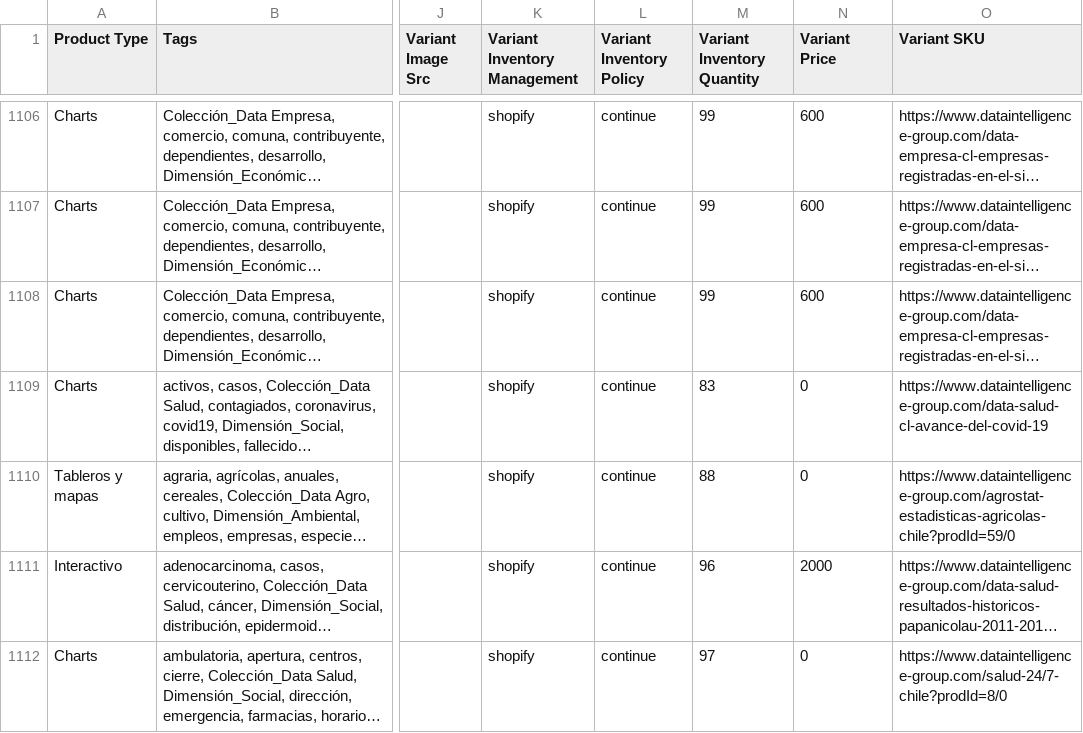
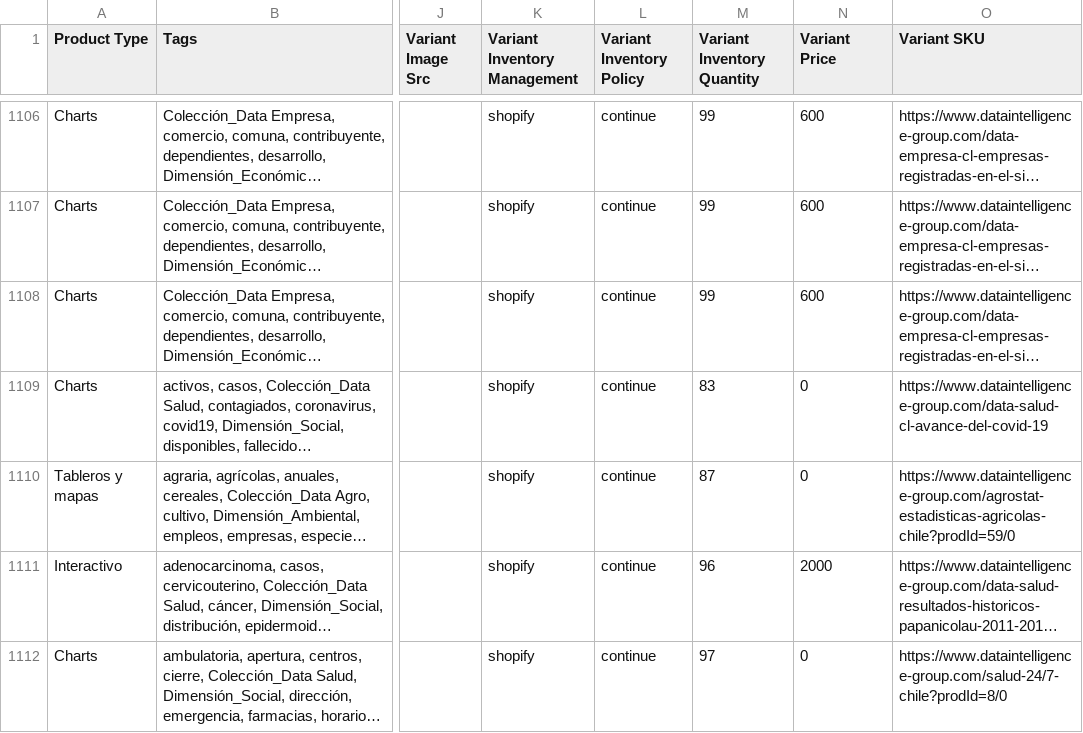
Before and after one commit to Sud-Austral/dropbox_to_github, a CSV file: products.csv, drawn as a sheet; only a part is shown, gaps mark what is left out; long unchanged cells end in …; the diff names each change by its address in the sheet, - before the commit and + after, or states it on an @@ line.

```diff
--- a/products.csv
+++ b/products.csv
-M1110 (Variant Inventory Quantity): 88
+M1110 (Variant Inventory Quantity): 87
```
Also changed, not shown: customers.csv, orders.csv.
